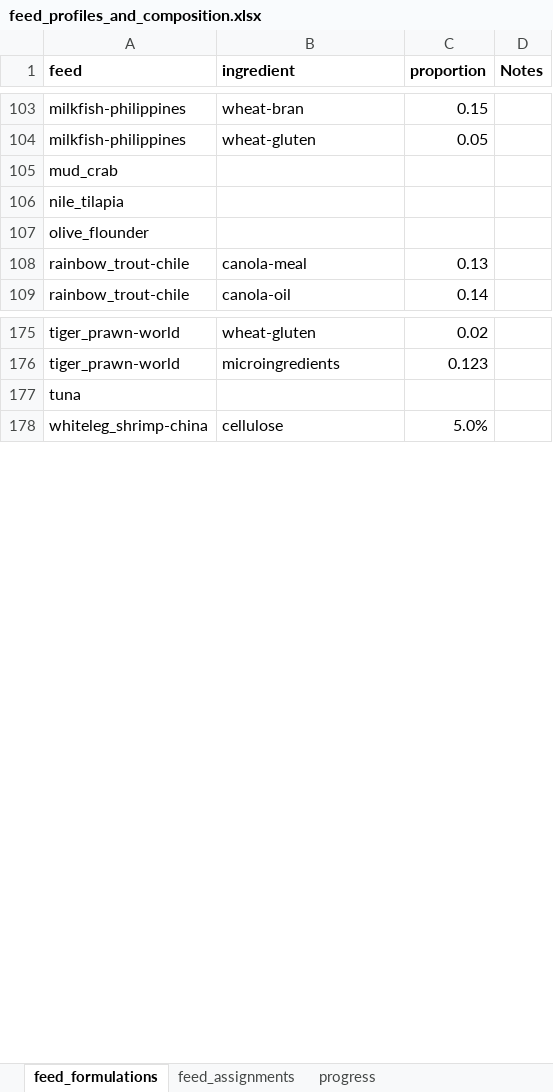
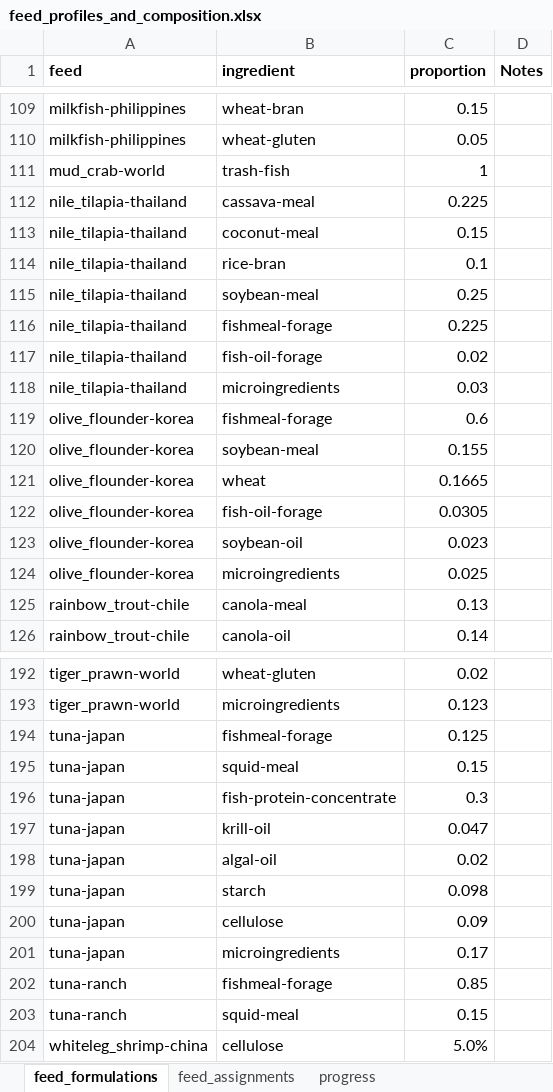
Before and after one commit to Sustainable-Aquafeeds-Project/climate_risks_to_fed_mariculture, an Excel workbook: data/raw_data/feed_profiles_and_composition.xlsx, sheet feed_formulations, drawn as a sheet; only a part is shown, gaps mark what is left out; values as stored, in another font and other column widths than the file's, no borders; removed rows and columns are numbered as before the commit, all else as after; the diff covers the shown part only; the diff names each change by its address in the sheet, - before the commit and + after, or states it on an @@ line.

```diff
--- a/data/raw_data/feed_profiles_and_composition.xlsx (sheet feed_formulations)
+++ b/data/raw_data/feed_profiles_and_composition.xlsx (sheet feed_formulations)
-row 105: mud_crab
-row 106: nile_tilapia
-row 107: olive_flounder
+row 111: mud_crab-world | trash-fish | 1
+row 112: nile_tilapia-thailand | cassava-meal | 0.225
+row 113: nile_tilapia-thailand | coconut-meal | 0.15
+row 114: nile_tilapia-thailand | rice-bran | 0.1
+row 115: nile_tilapia-thailand | soybean-meal | 0.25
+row 116: nile_tilapia-thailand | fishmeal-forage | 0.225
+row 117: nile_tilapia-thailand | fish-oil-forage | 0.02
+row 118: nile_tilapia-thailand | microingredients | 0.03
+row 119: olive_flounder-korea | fishmeal-forage | 0.6
+row 120: olive_flounder-korea | soybean-meal | 0.155
+row 121: olive_flounder-korea | wheat | 0.1665
+row 122: olive_flounder-korea | fish-oil-forage | 0.0305
+row 123: olive_flounder-korea | soybean-oil | 0.023
+row 124: olive_flounder-korea | microingredients | 0.025
-row 177: tuna
+row 194: tuna-japan | fishmeal-forage | 0.125
+row 195: tuna-japan | squid-meal | 0.15
+row 196: tuna-japan | fish-protein-concentrate | 0.3
+row 197: tuna-japan | krill-oil | 0.047
+row 198: tuna-japan | algal-oil | 0.02
+row 199: tuna-japan | starch | 0.098
+row 200: tuna-japan | cellulose | 0.09
+row 201: tuna-japan | microingredients | 0.17
+row 202: tuna-ranch | fishmeal-forage | 0.85
+row 203: tuna-ranch | squid-meal | 0.15
```
Also changed, not shown: 7 added rows and 1 removed row elsewhere in this sheet, sheet feed_assignments, sheet progress, formulas that keep their value, data/raw_data/all_ingredients.xlsx, 1 other file.
